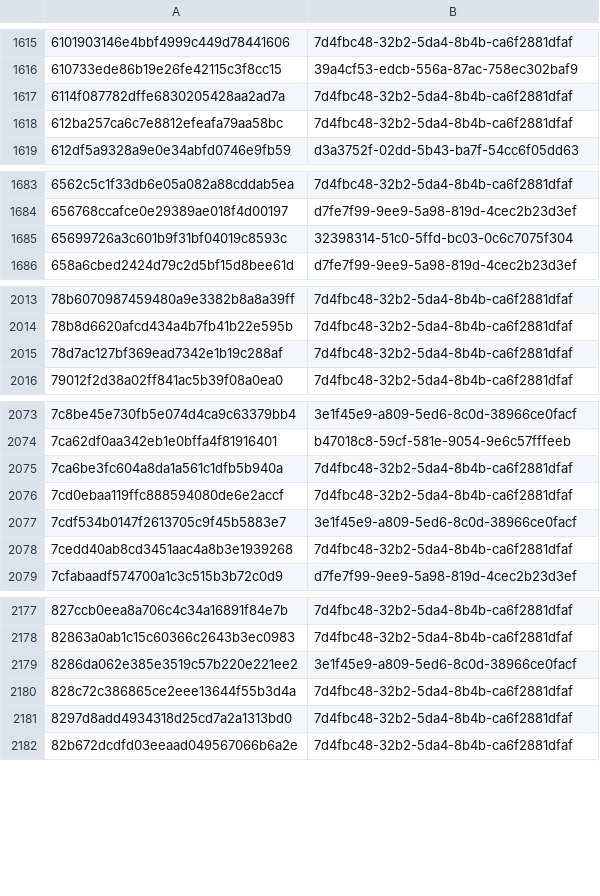
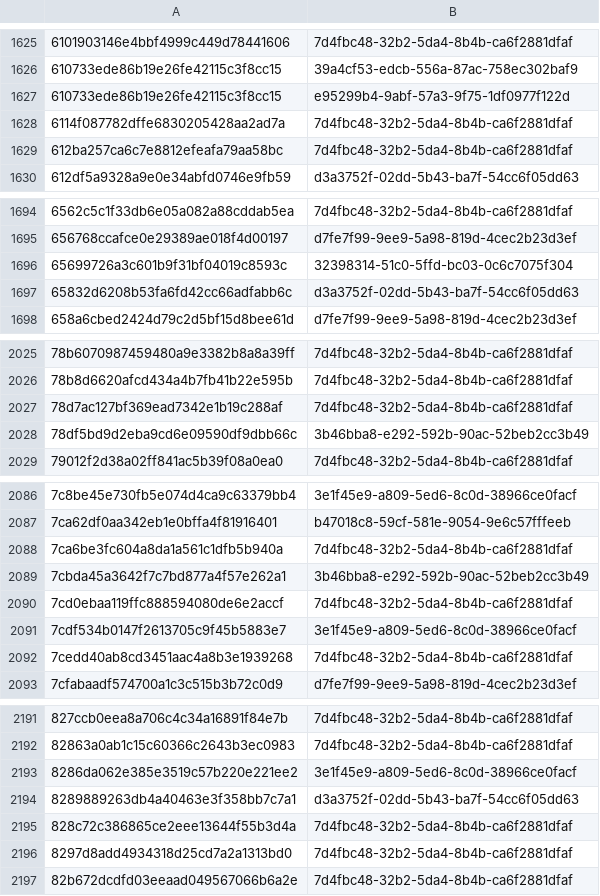
Before and after one commit to AliceGrey/ferromagnet-feed, a CSV file: misp/hashes.csv, drawn as a sheet; only a part is shown, gaps mark what is left out; the diff covers the shown part only.

```diff
--- a/misp/hashes.csv
+++ b/misp/hashes.csv
@@ -1616,2 +1626,3 @@
 610733ede86b19e26fe42115c3f8cc15,39a4cf53-edcb-556a-87ac-758ec302baf9
+610733ede86b19e26fe42115c3f8cc15,e95299b4-9abf-57a3-9f75-1df0977f122d
 6114f087782dffe6830205428aa2ad7a,7d4fbc48-32b2-5da4-8b4b-ca6f2881dfaf
@@ -1685,2 +1696,3 @@
 65699726a3c601b9f31bf04019c8593c,32398314-51c0-5ffd-bc03-0c6c7075f304
+65832d6208b53fa6fd42cc66adfabb6c,d3a3752f-02dd-5b43-ba7f-54cc6f05dd63
 658a6cbed2424d79c2d5bf15d8bee61d,d7fe7f99-9ee9-5a98-819d-4cec2b23d3ef
@@ -2015,2 +2027,3 @@
 78d7ac127bf369ead7342e1b19c288af,7d4fbc48-32b2-5da4-8b4b-ca6f2881dfaf
+78df5bd9d2eba9cd6e09590df9dbb66c,3b46bba8-e292-592b-90ac-52beb2cc3b49
 79012f2d38a02ff841ac5b39f08a0ea0,7d4fbc48-32b2-5da4-8b4b-ca6f2881dfaf
@@ -2075,2 +2088,3 @@
 7ca6be3fc604a8da1a561c1dfb5b940a,7d4fbc48-32b2-5da4-8b4b-ca6f2881dfaf
+7cbda45a3642f7c7bd877a4f57e262a1,3b46bba8-e292-592b-90ac-52beb2cc3b49
 7cd0ebaa119ffc888594080de6e2accf,7d4fbc48-32b2-5da4-8b4b-ca6f2881dfaf
@@ -2179,2 +2193,3 @@
 8286da062e385e3519c57b220e221ee2,3e1f45e9-a809-5ed6-8c0d-38966ce0facf
+8289889263db4a40463e3f358bb7c7a1,d3a3752f-02dd-5b43-ba7f-54cc6f05dd63
 828c72c386865ce2eee13644f55b3d4a,7d4fbc48-32b2-5da4-8b4b-ca6f2881dfaf
```
Also changed, not shown: 16 added rows elsewhere in this file, 12 other files.
